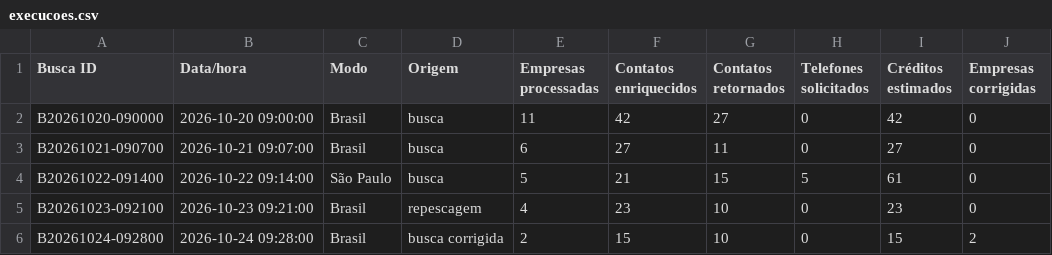
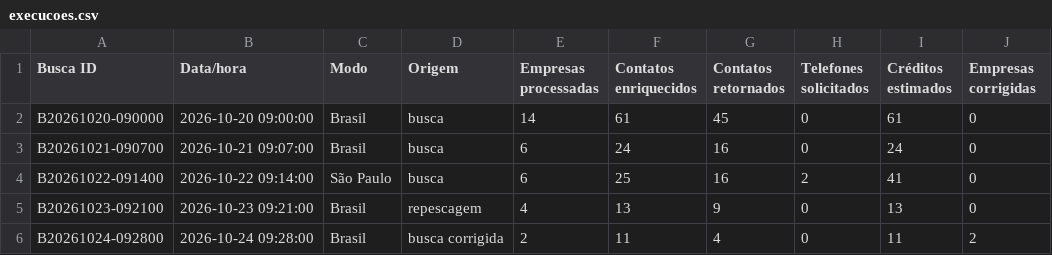
Before and after one commit to Joaogbot/apollo-leads-sheets, a CSV file: analise/dados_exemplo/execucoes.csv, drawn as a sheet; only a part is shown; the diff names each change by its address in the sheet, - before the commit and + after, or states it on an @@ line.

```diff
--- a/analise/dados_exemplo/execucoes.csv
+++ b/analise/dados_exemplo/execucoes.csv
-E2 (Empresas processadas): 11
+E2 (Empresas processadas): 14
-F2 (Contatos enriquecidos): 42
+F2 (Contatos enriquecidos): 61
-G2 (Contatos retornados): 27
+G2 (Contatos retornados): 45
-I2 (Créditos estimados): 42
+I2 (Créditos estimados): 61
-F3 (Contatos enriquecidos): 27
+F3 (Contatos enriquecidos): 24
-G3 (Contatos retornados): 11
+G3 (Contatos retornados): 16
-I3 (Créditos estimados): 27
+I3 (Créditos estimados): 24
-E4 (Empresas processadas): 5
+E4 (Empresas processadas): 6
-F4 (Contatos enriquecidos): 21
+F4 (Contatos enriquecidos): 25
-G4 (Contatos retornados): 15
+G4 (Contatos retornados): 16
-H4 (Telefones solicitados): 5
+H4 (Telefones solicitados): 2
-I4 (Créditos estimados): 61
+I4 (Créditos estimados): 41
-F5 (Contatos enriquecidos): 23
+F5 (Contatos enriquecidos): 13
-G5 (Contatos retornados): 10
+G5 (Contatos retornados): 9
-I5 (Créditos estimados): 23
+I5 (Créditos estimados): 13
-F6 (Contatos enriquecidos): 15
+F6 (Contatos enriquecidos): 11
-G6 (Contatos retornados): 10
+G6 (Contatos retornados): 4
-I6 (Créditos estimados): 15
+I6 (Créditos estimados): 11
```
Also changed, not shown: analise/dados_exemplo/historico.csv, 8 other files.
